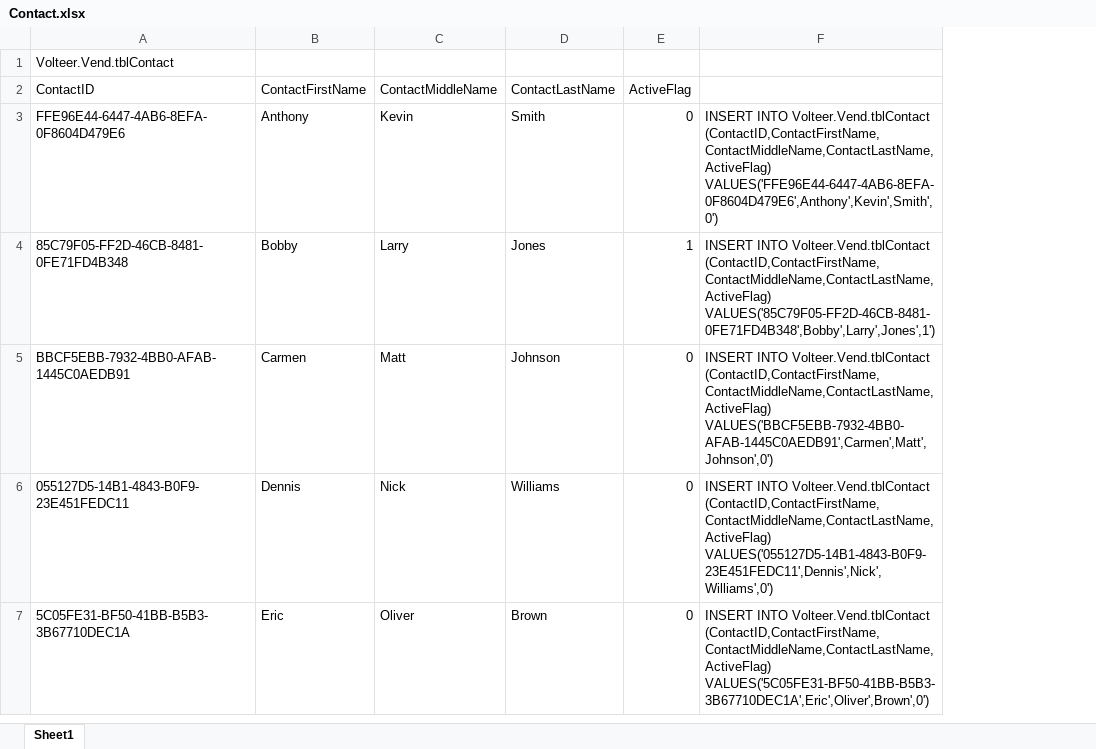
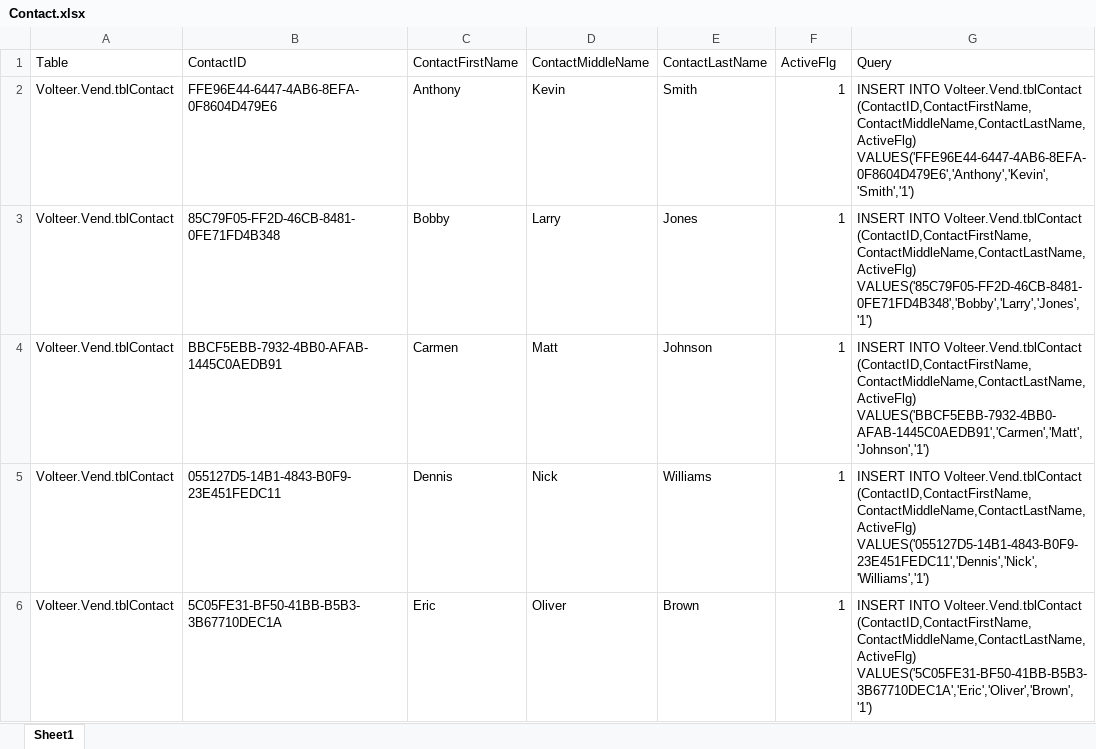
Before and after one commit to CISC181/VolTeerNET, an Excel workbook: UT.Vend.BLL/HelperFiles/Contact.xlsx, sheet Sheet1, drawn as a sheet; only a part is shown; values as stored, in another font and other column widths than the file's, no borders; removed rows and columns are numbered as before the commit, all else as after; the diff covers the shown part only; the diff names each change by its address in the sheet, - before the commit and + after, or states it on an @@ line.

Commit message:
contact and vendor ut
abstracted test method, setup and tear down, fixed excel files to run
properly

```diff
--- a/UT.Vend.BLL/HelperFiles/Contact.xlsx (sheet Sheet1)
+++ b/UT.Vend.BLL/HelperFiles/Contact.xlsx (sheet Sheet1)
+column A (Table), rows 2-6: all Volteer.Vend.tblContact
-column F, rows 3-7: INSERT INTO Volteer.Vend.tblContact (ContactID,ContactFirstName,ContactMiddleName,ContactLastName,ActiveFlag) VALUES('FFE96E44-6447-4AB6-8EFA-0F8604D479E6',Anthony',Kevin',Smith',0') | INSERT INTO Volteer.Vend.tblContact (ContactID,ContactFirstName,ContactMiddleName,ContactLastName,ActiveFlag) VALUES('85C79F05-FF2D-46CB-8481-0FE71FD4B348',Bobby',Larry',Jones',1') | INSERT INTO Volteer.Vend.tblContact (ContactID,ContactFirstName,ContactMiddleName,ContactLastName,ActiveFlag) VALUES('BBCF5EBB-7932-4BB0-AFAB-1445C0AEDB91',Carmen',Matt',Johnson',0') | INSERT INTO Volteer.Vend.tblContact (ContactID,ContactFirstName,ContactMiddleName,ContactLastName,ActiveFlag) VALUES('055127D5-14B1-4843-B0F9-23E451FEDC11',Dennis',Nick',Williams',0') | INSERT INTO Volteer.Vend.tblContact (ContactID,ContactFirstName,ContactMiddleName,ContactLastName,ActiveFlag) VALUES('5C05FE31-BF50-41BB-B5B3-3B67710DEC1A',Eric',Oliver',Brown',0')
+column G (Query), rows 2-6: INSERT INTO Volteer.Vend.tblContact (ContactID,ContactFirstName,ContactMiddleName,ContactLastName,ActiveFlg) VALUES('FFE96E44-6447-4AB6-8EFA-0F8604D479E6','Anthony','Kevin','Smith','1') | INSERT INTO Volteer.Vend.tblContact (ContactID,ContactFirstName,ContactMiddleName,ContactLastName,ActiveFlg) VALUES('85C79F05-FF2D-46CB-8481-0FE71FD4B348','Bobby','Larry','Jones','1') | INSERT INTO Volteer.Vend.tblContact (ContactID,ContactFirstName,ContactMiddleName,ContactLastName,ActiveFlg) VALUES('BBCF5EBB-7932-4BB0-AFAB-1445C0AEDB91','Carmen','Matt','Johnson','1') | INSERT INTO Volteer.Vend.tblContact (ContactID,ContactFirstName,ContactMiddleName,ContactLastName,ActiveFlg) VALUES('055127D5-14B1-4843-B0F9-23E451FEDC11','Dennis','Nick','Williams','1') | INSERT INTO Volteer.Vend.tblContact (ContactID,ContactFirstName,ContactMiddleName,ContactLastName,ActiveFlg) VALUES('5C05FE31-BF50-41BB-B5B3-3B67710DEC1A','Eric','Oliver','Brown','1')
-row 1: Volteer.Vend.tblContact
-F1: ActiveFlag
+F1: ActiveFlg
-F2 (ActiveFlg): 0
+F2 (ActiveFlg): 1
-F4:F6 (ActiveFlg): 0
+F4:F6 (ActiveFlg): 1
```
Also changed, not shown: 4 edited cells elsewhere in this sheet, UT.Vend.BLL/HelperFiles/ContactEmail.xlsx, UT.Vend.BLL/HelperFiles/VendAddress.xlsx, 8 other files.
